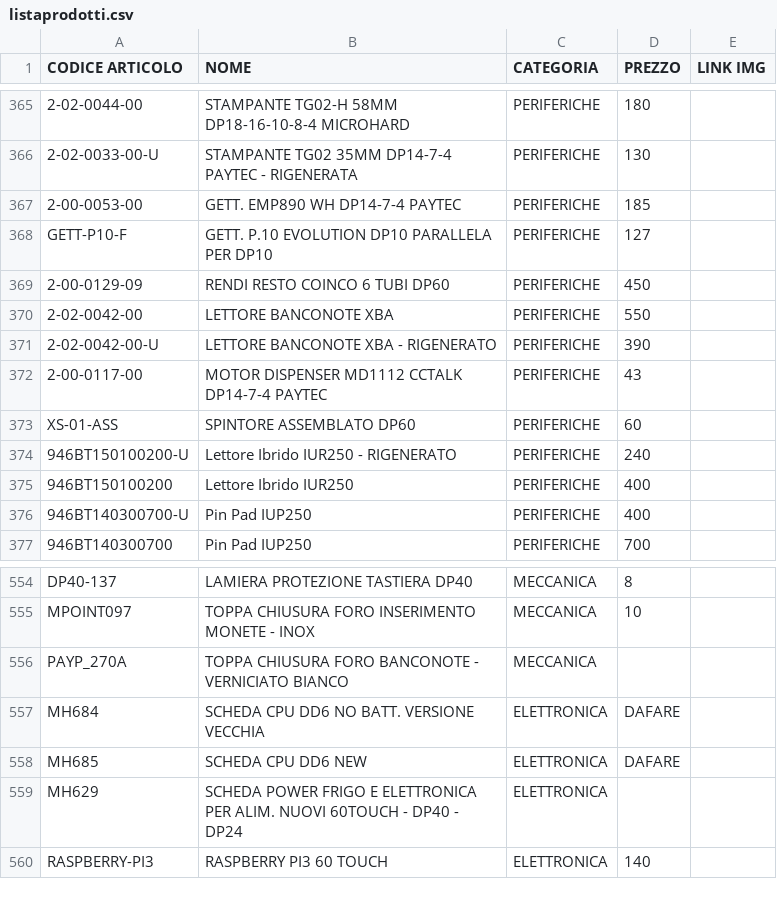
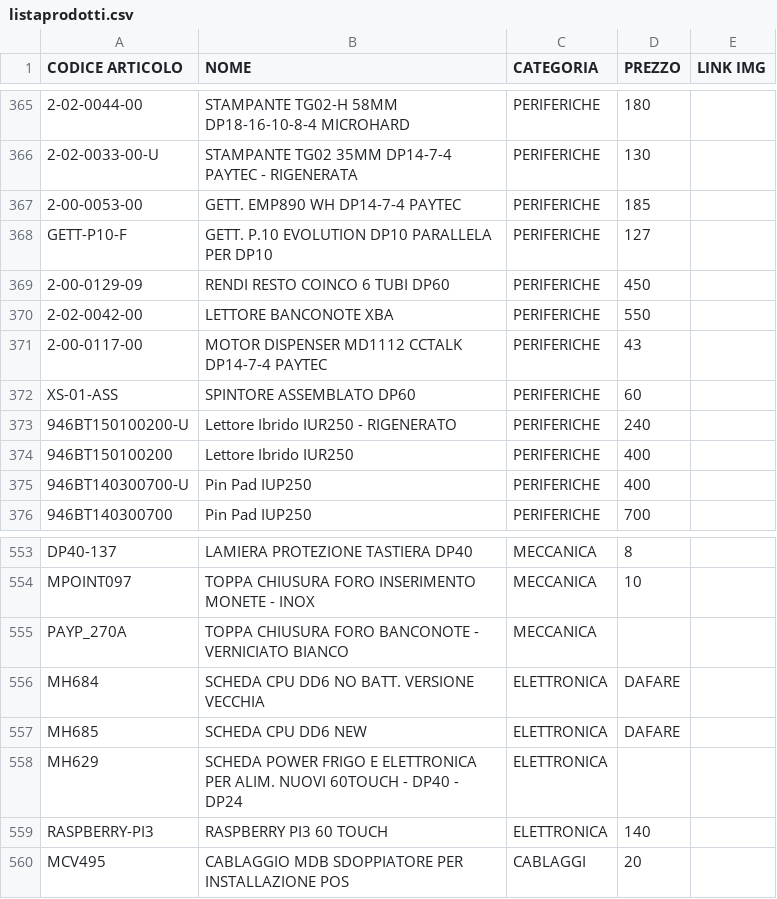
Before and after one commit to MicorhardAss/mhricambi, a CSV file: listaprodotti.csv, drawn as a sheet; only a part is shown, gaps mark what is left out; removed rows and columns are numbered as before the commit, all else as after; the diff names each change by its address in the sheet, - before the commit and + after, or states it on an @@ line.

Commit message:
Update listaprodotti.csv

```diff
--- a/listaprodotti.csv
+++ b/listaprodotti.csv
-row 371: 2-02-0042-00-U | LETTORE BANCONOTE XBA - RIGENERATO | PERIFERICHE | 390
+row 560: MCV495 | CABLAGGIO MDB SDOPPIATORE PER INSTALLAZIONE POS | CABLAGGI | 20
```
